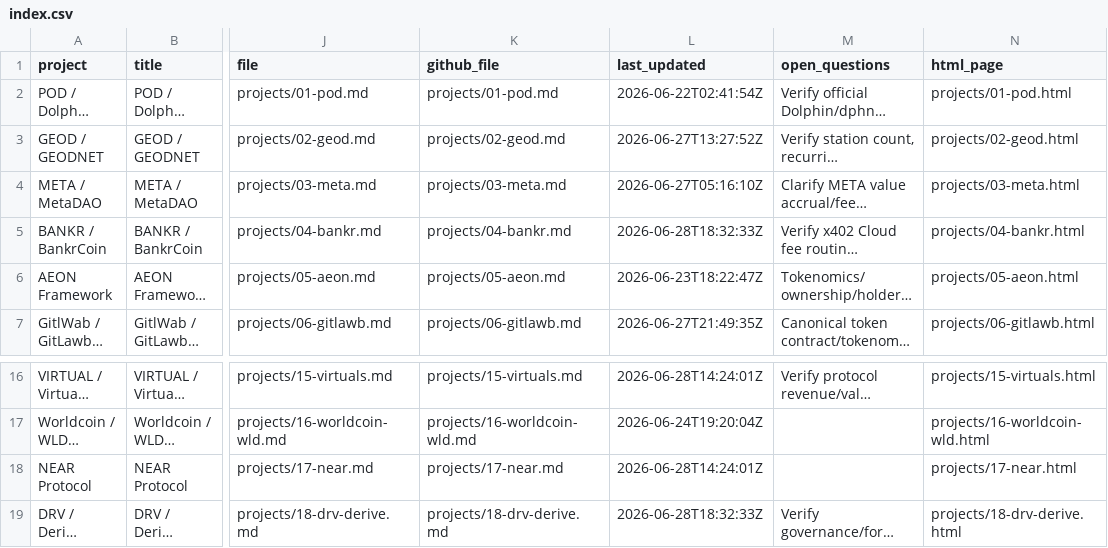
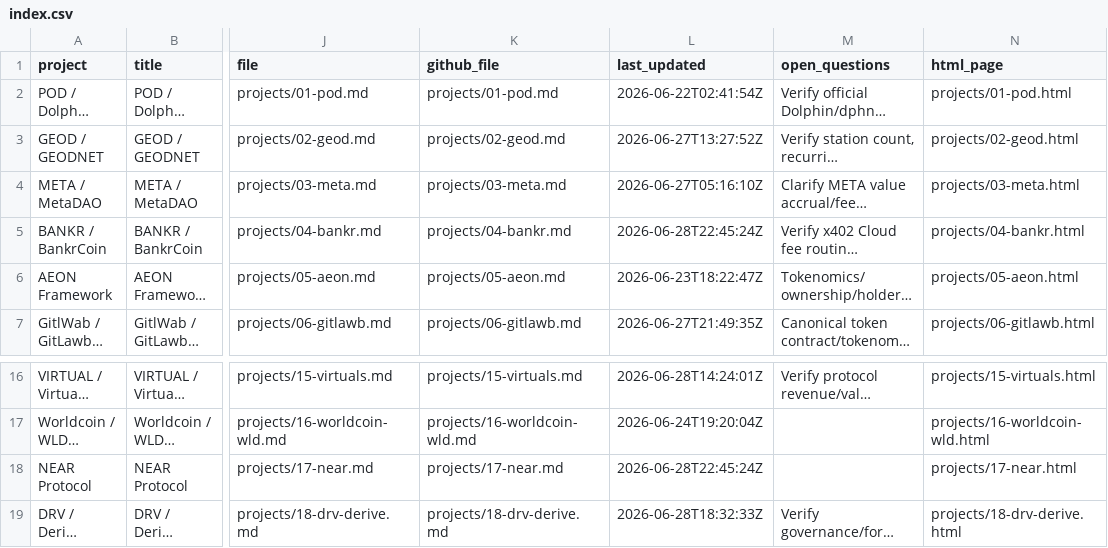
Before and after one commit to iopo545454-del/project-watchlist, a CSV file: index.csv, drawn as a sheet; only a part is shown, gaps mark what is left out; long unchanged cells end in …; the diff names each change by its address in the sheet, - before the commit and + after, or states it on an @@ line.

Commit message:
Update project watchlist scans

```diff
--- a/index.csv
+++ b/index.csv
-L5 (last_updated): 2026-06-28T18:32:33Z
+L5 (last_updated): 2026-06-28T22:45:24Z
-L18 (last_updated): 2026-06-28T14:24:01Z
+L18 (last_updated): 2026-06-28T22:45:24Z
```
Also changed, not shown: 8 other files.
